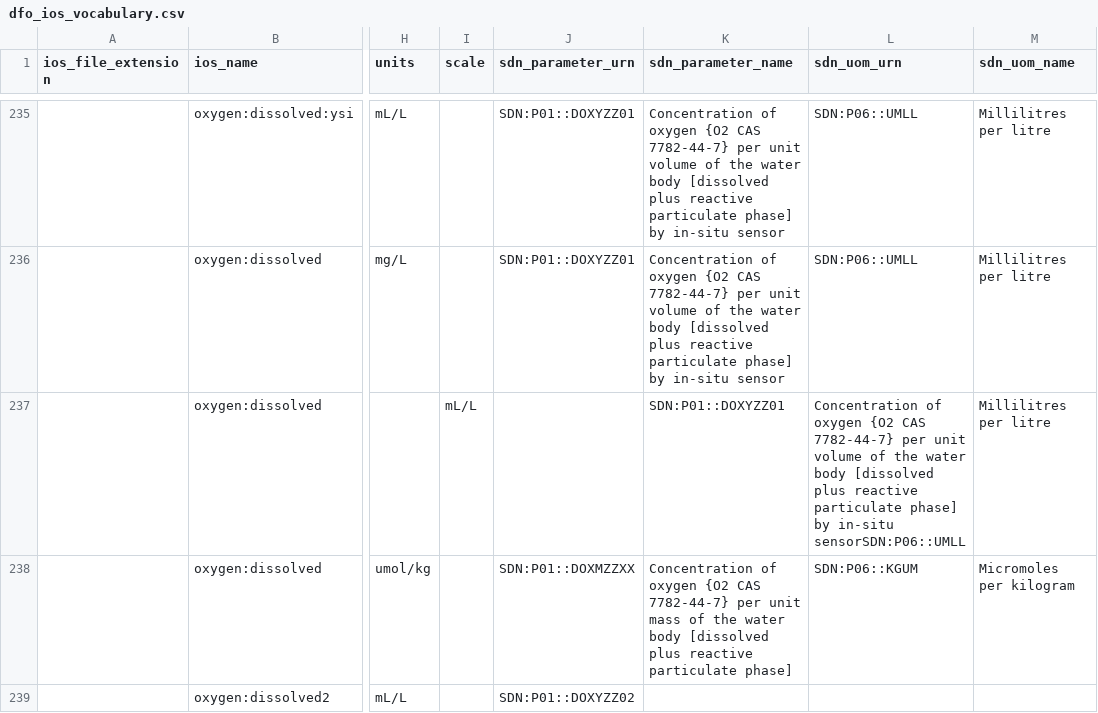
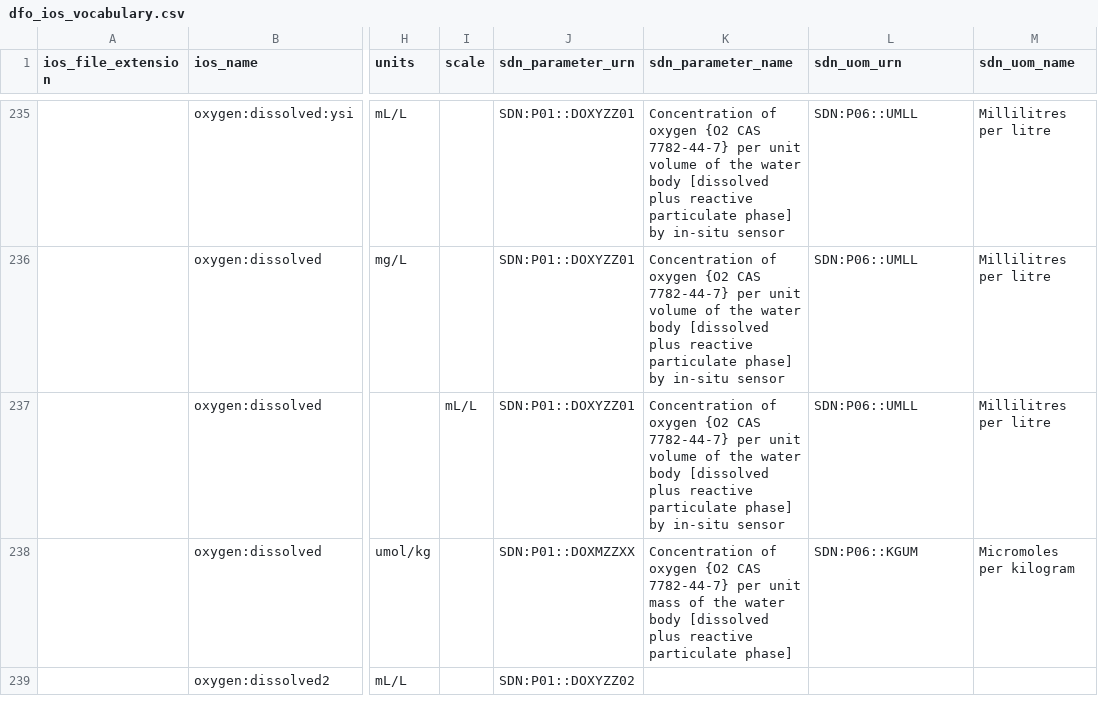
Before and after one commit to cioos-siooc/ocean-data-parser, a CSV file: ocean_data_parser/vocabularies/dfo_ios_vocabulary.csv, drawn as a sheet; only a part is shown, gaps mark what is left out; the diff covers the shown part only; the diff names each change by its address in the sheet, - before the commit and + after, or states it on an @@ line.

```diff
--- a/ocean_data_parser/vocabularies/dfo_ios_vocabulary.csv
+++ b/ocean_data_parser/vocabularies/dfo_ios_vocabulary.csv
-J237 (sdn_parameter_urn): (empty)
+J237 (sdn_parameter_urn): SDN:P01::DOXYZZ01
-K237 (sdn_parameter_name): SDN:P01::DOXYZZ01
+K237 (sdn_parameter_name): Concentration of oxygen {O2 CAS 7782-44-7} per unit volume of the water body [dissolved plus reactive particulate phase] by in-situ sensor
-L237 (sdn_uom_urn): Concentration of oxygen {O2 CAS 7782-44-7} per unit volume of the water body [dissolved plus reactive particulate phase] by in-situ sensorSDN:P06::UMLL
+L237 (sdn_uom_urn): SDN:P06::UMLL
```
Also changed, not shown: 1 edited cell elsewhere in this file, ocean_data_parser/vocabularies/dfo_nafc_p_files_vocabulary.csv, 1 other file.
